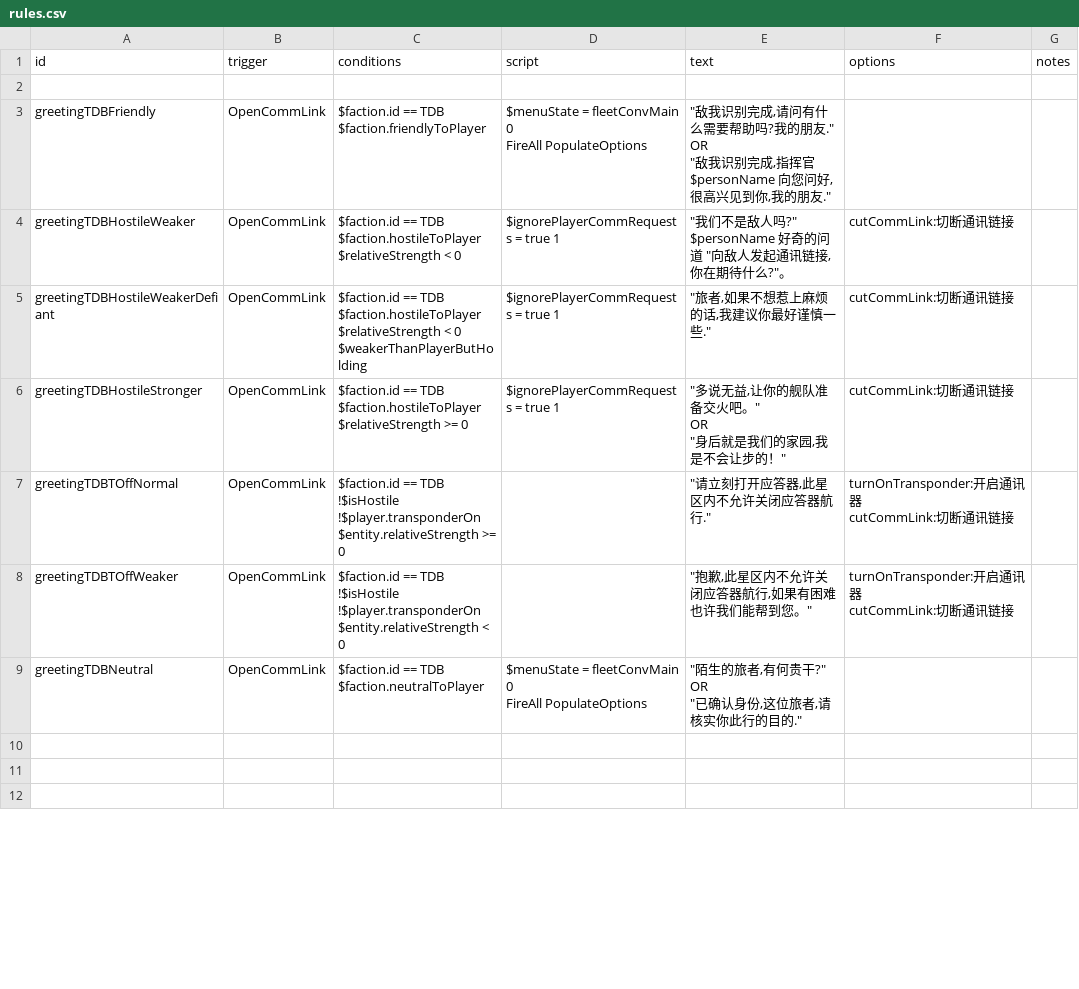
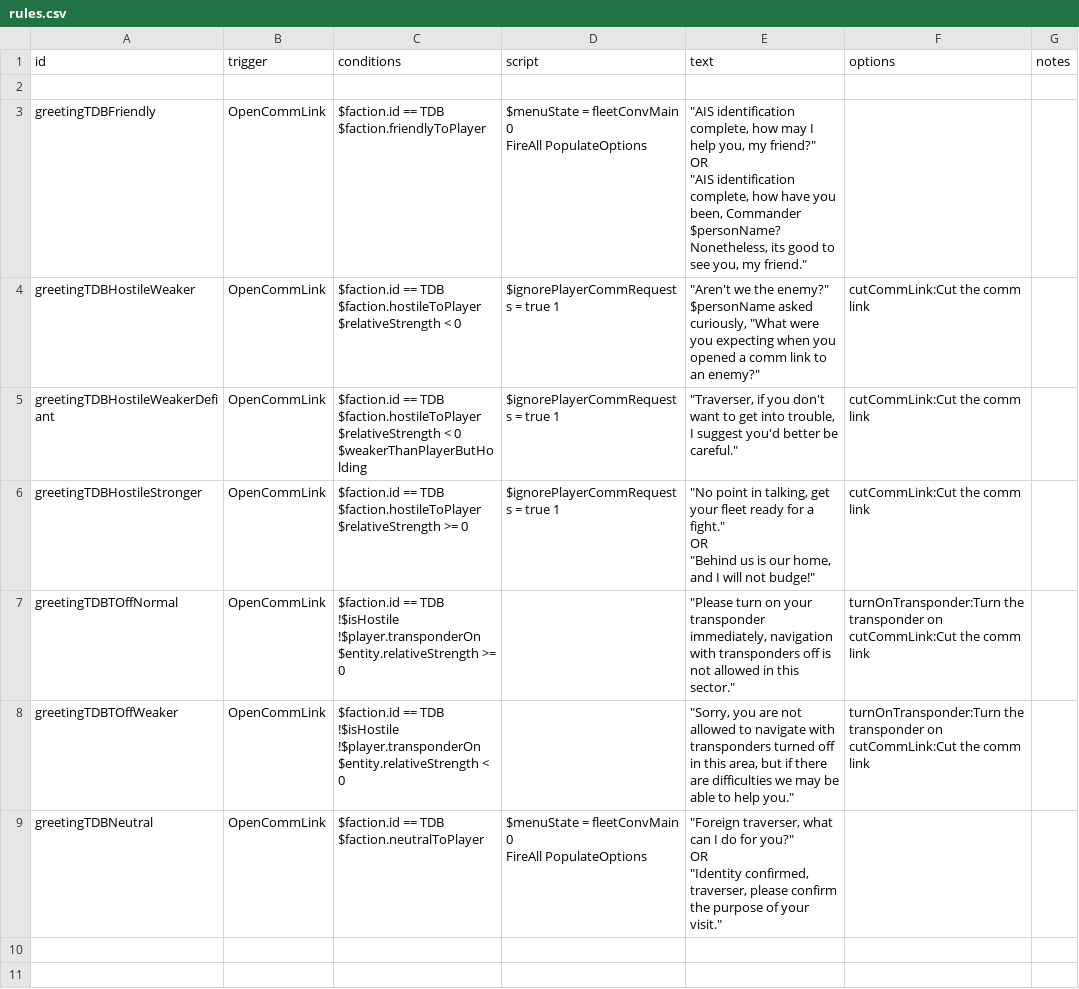
Before and after one commit to Iriscoral/TraverserDesignBureau, a CSV file: data/campaign/rules.csv, drawn as a sheet; only a part is shown; the shorter side is filled out with more unchanged rows; the diff covers the shown part only.

Commit message:
Seventh Round of translations; most of the underlying data points are complete, save descriptions and other miscell data; getting ready for the great externalizing

```diff
--- a/data/campaign/rules.csv
+++ b/data/campaign/rules.csv
@@ -2,35 +2,34 @@ id,trigger,conditions,script,text,options,notes
 ,,,,,,
-greetingTDBFriendly,OpenCommLink,"$faction.id == TDB
-$faction.friendlyToPlayer","$menuState = fleetConvMain 0
-FireAll PopulateOptions","""敌我识别完成,请问有什么需要帮助吗?我的朋友.""
-OR
-""敌我识别完成,指挥官 $personName 向您问好,很高兴见到你,我的朋友.""",,
-greetingTDBHostileWeaker,OpenCommLink,"$faction.id == TDB
-$faction.hostileToPlayer
-$relativeStrength < 0",$ignorePlayerCommRequests = true 1,"""我们不是敌人吗?"" $personName 好奇的问道 ""向敌人发起通讯链接,你在期待什么?""。",cutCommLink:切断通讯链接,
-greetingTDBHostileWeakerDefiant,OpenCommLink,"$faction.id == TDB
-$faction.hostileToPlayer
-$relativeStrength < 0
-$weakerThanPlayerButHolding",$ignorePlayerCommRequests = true 1,"""旅者,如果不想惹上麻烦的话,我建议你最好谨慎一些.""
-",cutCommLink:切断通讯链接,
-greetingTDBHostileStronger,OpenCommLink,"$faction.id == TDB
-$faction.hostileToPlayer
-$relativeStrength >= 0",$ignorePlayerCommRequests = true 1,"""多说无益,让你的舰队准备交火吧。""
-OR
-""身后就是我们的家园,我是不会让步的！""",cutCommLink:切断通讯链接,
-greetingTDBTOffNormal,OpenCommLink,"$faction.id == TDB
-!$isHostile
-!$player.transponderOn
-$entity.relativeStrength >= 0",,"""请立刻打开应答器,此星区内不允许关闭应答器航行.""","turnOnTransponder:开启通讯器
-cutCommLink:切断通讯链接",
-greetingTDBTOffWeaker,OpenCommLink,"$faction.id == TDB
-!$isHostile
-!$player.transponderOn
-$entity.relativeStrength < 0",,"""抱歉,此星区内不允许关闭应答器航行,如果有困难也许我们能帮到您。""","turnOnTransponder:开启通讯器
-cutCommLink:切断通讯链接 ",
-greetingTDBNeutral,OpenCommLink,"$faction.id == TDB
-$faction.neutralToPlayer","$menuState = fleetConvMain 0
-FireAll PopulateOptions","""陌生的旅者,有何贵干?""
-OR
-""已确认身份,这位旅者,请核实你此行的目的.""",,
+greetingTDBFriendly,OpenCommLink,"$faction.id == TDB
+$faction.friendlyToPlayer","$menuState = fleetConvMain 0
+FireAll PopulateOptions","""AIS identification complete, how may I help you, my friend?""
+OR
+""AIS identification complete, how have you been, Commander $personName? Nonetheless, its good to see you, my friend.""",,
+greetingTDBHostileWeaker,OpenCommLink,"$faction.id == TDB
+$faction.hostileToPlayer
+$relativeStrength < 0",$ignorePlayerCommRequests = true 1,"""Aren't we the enemy?"" $personName asked curiously, ""What were you expecting when you opened a comm link to an enemy?""",cutCommLink:Cut the comm link,
+greetingTDBHostileWeakerDefiant,OpenCommLink,"$faction.id == TDB
+$faction.hostileToPlayer
+$relativeStrength < 0
+$weakerThanPlayerButHolding",$ignorePlayerCommRequests = true 1,"""Traverser, if you don't want to get into trouble, I suggest you'd better be careful.""",cutCommLink:Cut the comm link,
+greetingTDBHostileStronger,OpenCommLink,"$faction.id == TDB
+$faction.hostileToPlayer
+$relativeStrength >= 0",$ignorePlayerCommRequests = true 1,"""No point in talking, get your fleet ready for a fight.""
+OR
+""Behind us is our home, and I will not budge!""",cutCommLink:Cut the comm link,
+greetingTDBTOffNormal,OpenCommLink,"$faction.id == TDB
+!$isHostile
+!$player.transponderOn
+$entity.relativeStrength >= 0",,"""Please turn on your transponder immediately, navigation with transponders off is not allowed in this sector.""","turnOnTransponder:Turn the transponder on
+cutCommLink:Cut the comm link",
+greetingTDBTOffWeaker,OpenCommLink,"$faction.id == TDB
+!$isHostile
+!$player.transponderOn
+$entity.relativeStrength < 0",,"""Sorry, you are not allowed to navigate with transponders turned off in this area, but if there are difficulties we may be able to help you.""","turnOnTransponder:Turn the transponder on
+cutCommLink:Cut the comm link",
+greetingTDBNeutral,OpenCommLink,"$faction.id == TDB
+$faction.neutralToPlayer","$menuState = fleetConvMain 0
+FireAll PopulateOptions","""Foreign traverser, what can I do for you?""
+OR
+""Identity confirmed, traverser, please confirm the purpose of your visit.""",,
 ,,,,,,
```
Also changed, not shown: 14 edited cells elsewhere in this file, data/campaign/UNGP_rules.csv, data/campaign/industries.csv, 42 other files.
